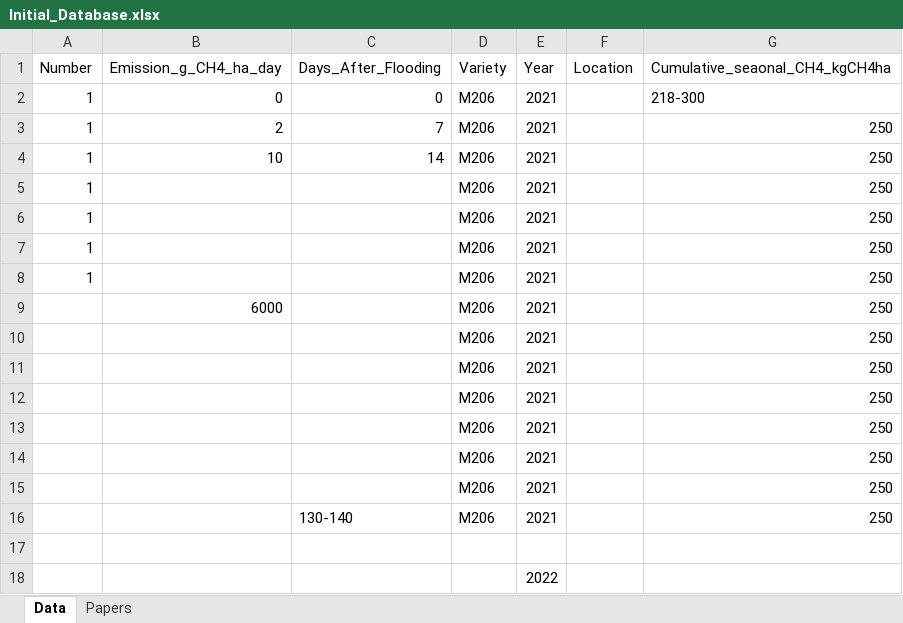
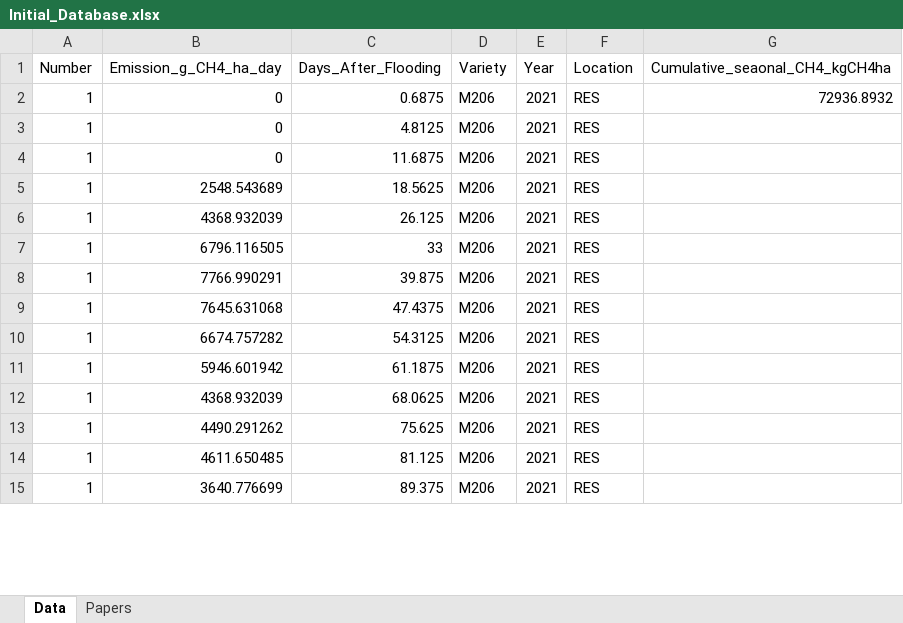
Before and after one commit to xielihong988-spec/Methane_Prediction, an Excel workbook: Data/Initial_Database.xlsx, sheet Data, drawn as a sheet; only a part is shown; values as stored, in another font and other column widths than the file's, no borders; removed rows and columns are numbered as before the commit, all else as after; the diff covers the shown part only; the diff names each change by its address in the sheet, - before the commit and + after, or states it on an @@ line.

```diff
--- a/Data/Initial_Database.xlsx (sheet Data)
+++ b/Data/Initial_Database.xlsx (sheet Data)
-C2 (Days_After_Flooding): 0
+C2 (Days_After_Flooding): 0.6875
-F2:F8 (Location): (empty)
+F2:F8 (Location): RES
-G2 (Cumulative_seaonal_CH4_kgCH4ha): 218-300
+G2 (Cumulative_seaonal_CH4_kgCH4ha): 72936.8932
-B3 (Emission_g_CH4_ha_day): 2
+B3 (Emission_g_CH4_ha_day): 0
-C3 (Days_After_Flooding): 7
+C3 (Days_After_Flooding): 4.8125
-G3:G8 (Cumulative_seaonal_CH4_kgCH4ha): 250
+G3:G8 (Cumulative_seaonal_CH4_kgCH4ha): (empty)
-B4 (Emission_g_CH4_ha_day): 10
+B4 (Emission_g_CH4_ha_day): 0
-C4 (Days_After_Flooding): 14
+C4 (Days_After_Flooding): 11.6875
-B5 (Emission_g_CH4_ha_day): (empty)
+B5 (Emission_g_CH4_ha_day): 2548.543689
-C5 (Days_After_Flooding): (empty)
+C5 (Days_After_Flooding): 18.5625
-B6 (Emission_g_CH4_ha_day): (empty)
+B6 (Emission_g_CH4_ha_day): 4368.932039
-C6 (Days_After_Flooding): (empty)
+C6 (Days_After_Flooding): 26.125
-B7 (Emission_g_CH4_ha_day): (empty)
+B7 (Emission_g_CH4_ha_day): 6796.116505
-C7 (Days_After_Flooding): (empty)
+C7 (Days_After_Flooding): 33
-B8 (Emission_g_CH4_ha_day): (empty)
+B8 (Emission_g_CH4_ha_day): 7766.990291
-C8 (Days_After_Flooding): (empty)
+C8 (Days_After_Flooding): 39.875
-row 9:  | 6000 |  | M206 | 2021 |  | 250
-row 10:  |  |  | M206 | 2021 |  | 250
-row 11:  |  |  | M206 | 2021 |  | 250
-row 12:  |  |  | M206 | 2021 |  | 250
-row 13:  |  |  | M206 | 2021 |  | 250
-row 14:  |  |  | M206 | 2021 |  | 250
-row 15:  |  |  | M206 | 2021 |  | 250
-row 16:  |  | 130-140 | M206 | 2021 |  | 250
-row 9: (empty)
+row 9: 1 | 7645.631068 | 47.4375 | M206 | 2021 | RES
-row 18:  |  |  |  | 2022
+row 10: 1 | 6674.757282 | 54.3125 | M206 | 2021 | RES
+row 11: 1 | 5946.601942 | 61.1875 | M206 | 2021 | RES
+row 12: 1 | 4368.932039 | 68.0625 | M206 | 2021 | RES
+row 13: 1 | 4490.291262 | 75.625 | M206 | 2021 | RES
+row 14: 1 | 4611.650485 | 81.125 | M206 | 2021 | RES
+row 15: 1 | 3640.776699 | 89.375 | M206 | 2021 | RES
```
Also changed, not shown: 226 added rows elsewhere in this sheet, sheet Papers, 1 other file.
